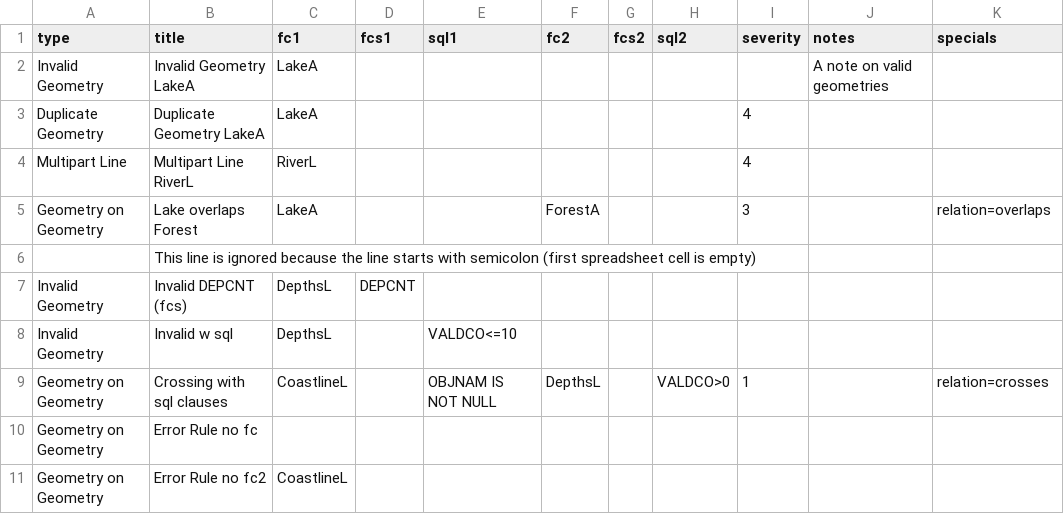
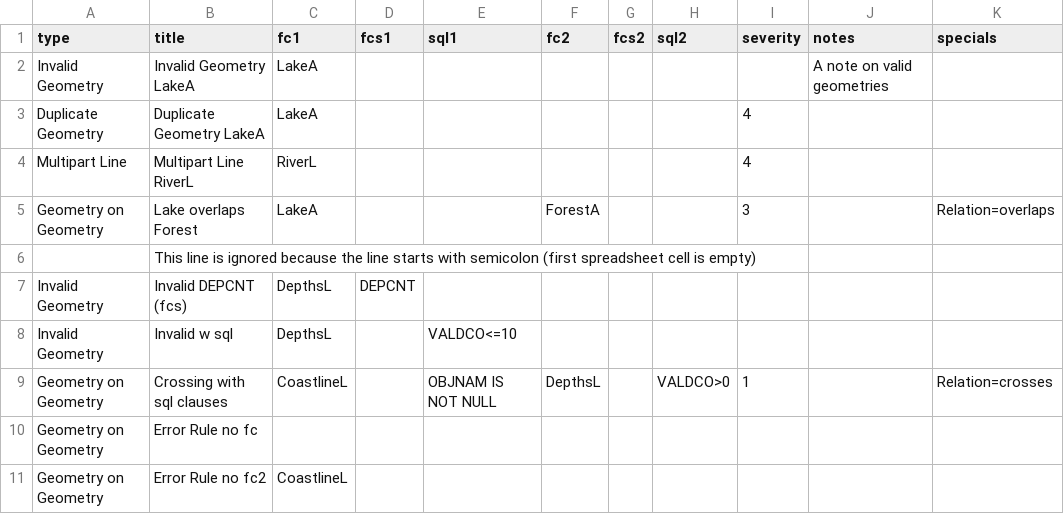
Before and after one commit to SDFIdk/csv2rbj, a CSV file: demo.csv, drawn as a sheet.

```diff
--- a/demo.csv
+++ b/demo.csv
@@ -4,3 +4,3 @@ Duplicate Geometry;Duplicate Geometry LakeA;LakeA;;;;;;4;;
 Multipart Line;Multipart Line RiverL;RiverL;;;;;;4;;
-Geometry on Geometry;Lake overlaps Forest;LakeA;;;ForestA;;;3;;relation=overlaps
+Geometry on Geometry;Lake overlaps Forest;LakeA;;;ForestA;;;3;;Relation=overlaps
 ;This line is ignored because the line starts with semicolon (first spreadsheet cell is empty);;;;;;;;;
@@ -8,3 +8,3 @@ Invalid Geometry;Invalid DEPCNT (fcs);DepthsL;DEPCNT;;;;;;;
 Invalid Geometry;Invalid w sql;DepthsL;;VALDCO<=10;;;;;;
-Geometry on Geometry;Crossing with sql clauses;CoastlineL;;OBJNAM IS NOT NULL;DepthsL;;VALDCO>0;1;;relation=crosses
+Geometry on Geometry;Crossing with sql clauses;CoastlineL;;OBJNAM IS NOT NULL;DepthsL;;VALDCO>0;1;;Relation=crosses
 Geometry on Geometry;Error Rule no fc;;;;;;;;;
```
Also changed, not shown: 1 other file.
